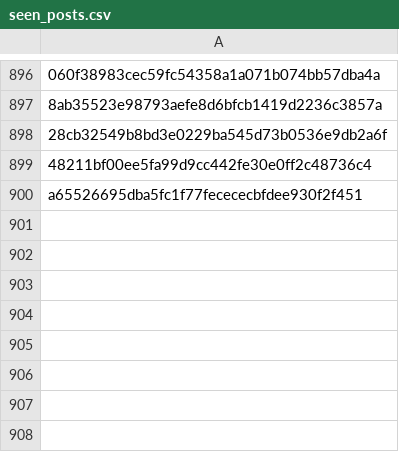
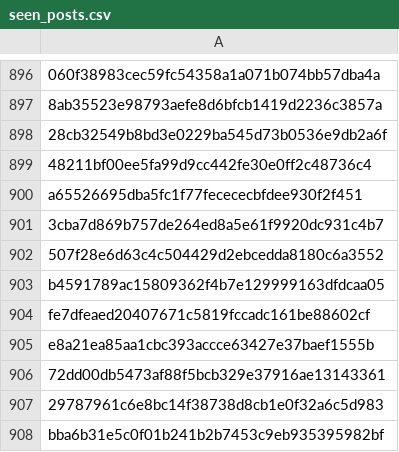
Before and after one commit to RozennKwon/hospital-crawler-qa-automation, a CSV file: top-hospitals/seen_posts.csv, drawn as a sheet; only a part is shown, gaps mark what is left out; the diff names each change by its address in the sheet, - before the commit and + after, or states it on an @@ line.

```diff
--- a/top-hospitals/seen_posts.csv
+++ b/top-hospitals/seen_posts.csv
+row 901: 3cba7d869b757de264ed8a5e61f9920dc931c4b7
+row 902: 507f28e6d63c4c504429d2ebcedda8180c6a3552
+row 903: b4591789ac15809362f4b7e129999163dfdcaa05
+row 904: fe7dfeaed20407671c5819fccadc161be88602cf
+row 905: e8a21ea85aa1cbc393accce63427e37baef1555b
+row 906: 72dd00db5473af88f5bcb329e37916ae13143361
+row 907: 29787961c6e8bc14f38738d8cb1e0f32a6c5d983
+row 908: bba6b31e5c0f01b241b2b7453c9eb935395982bf
```
